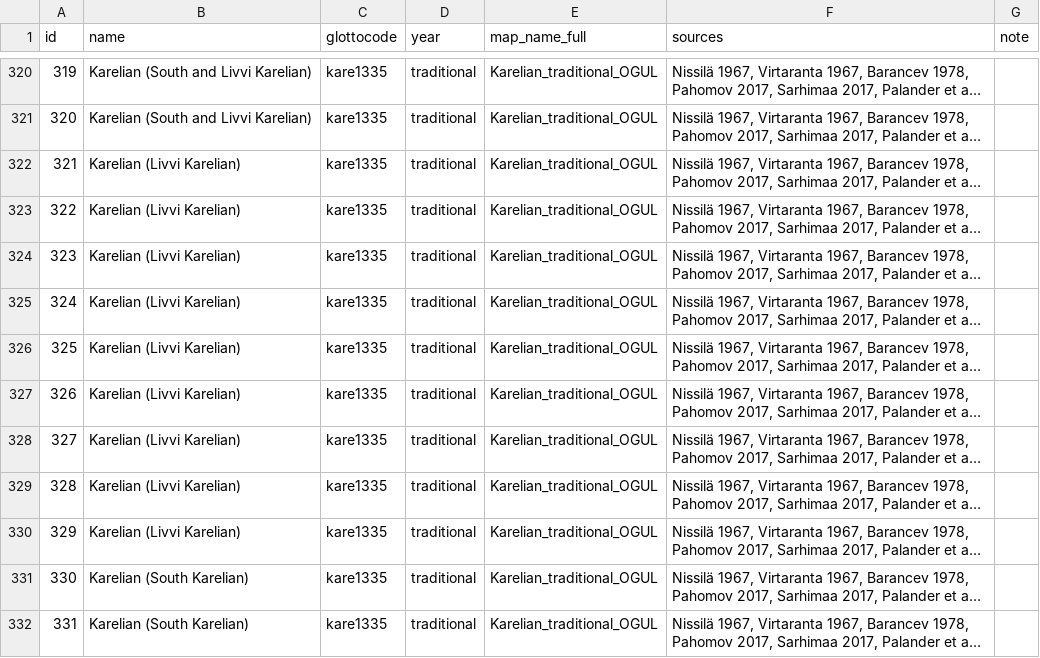
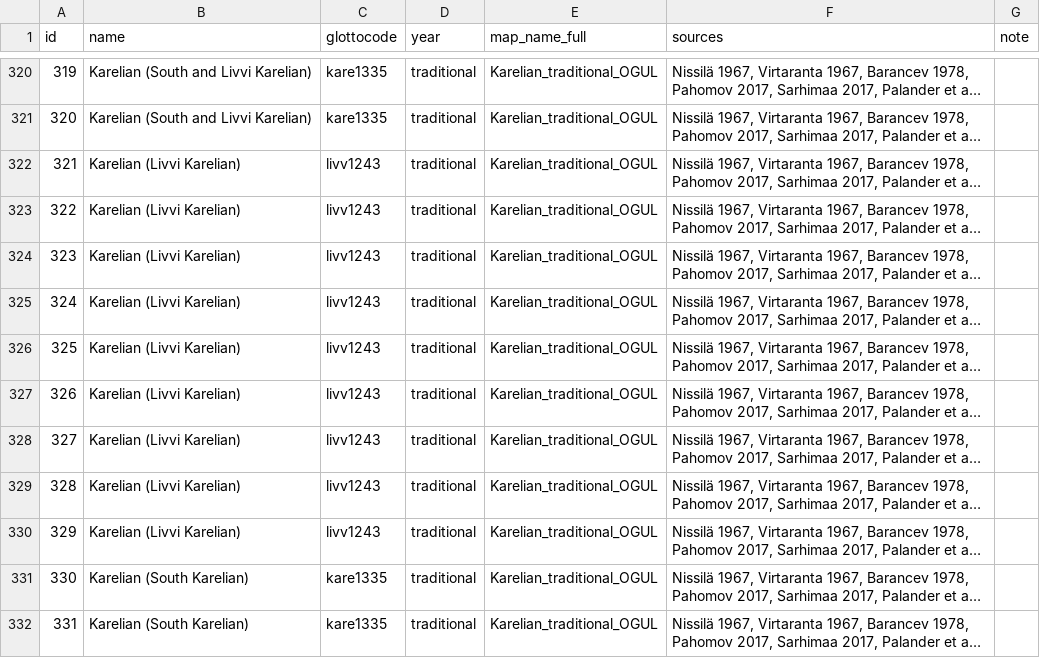
Before and after one commit to Glottography/rantanen2021uralic, a CSV file: etc/features.csv, drawn as a sheet; only a part is shown, gaps mark what is left out; long unchanged cells end in …; the diff covers the shown part only; the diff names each change by its address in the sheet, - before the commit and + after, or states it on an @@ line.

```diff
--- a/etc/features.csv
+++ b/etc/features.csv
-C322:C330 (glottocode): kare1335
+C322:C330 (glottocode): livv1243
```
Also changed, not shown: 64 edited cells elsewhere in this file, cldf/contributions.csv, cldf/languages.csv, 8 other files.
